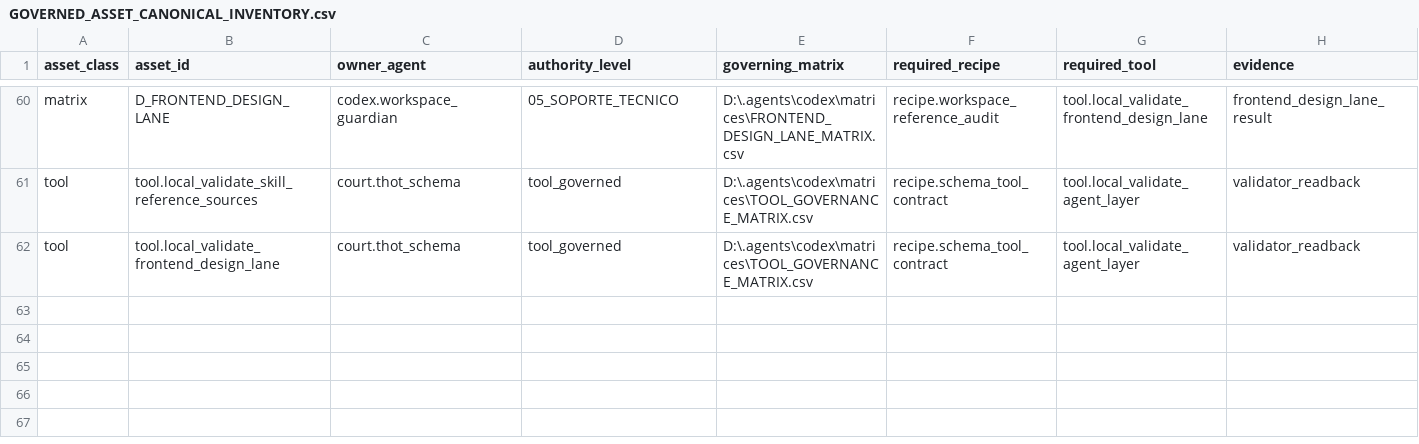
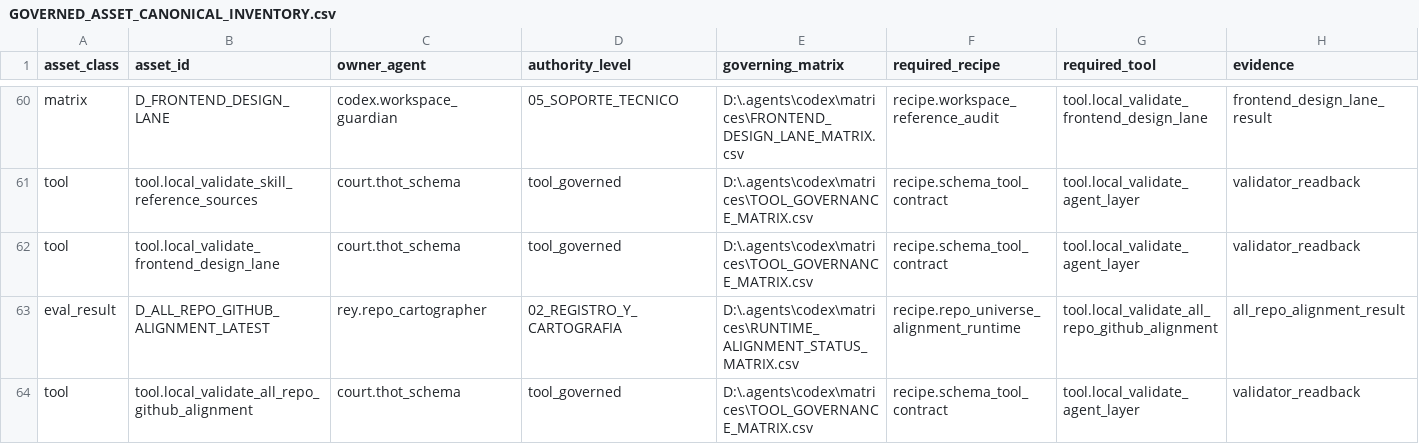
Before and after one commit to universo-rey/cabina-universal-d, a CSV file: .agents/codex/matrices/GOVERNED_ASSET_CANONICAL_INVENTORY.csv, drawn as a sheet; only a part is shown, gaps mark what is left out; rows hold the shown columns only; the diff names each change by its address in the sheet, - before the commit and + after, or states it on an @@ line.

Commit message:
Align all registered repositories

```diff
--- a/.agents/codex/matrices/GOVERNED_ASSET_CANONICAL_INVENTORY.csv
+++ b/.agents/codex/matrices/GOVERNED_ASSET_CANONICAL_INVENTORY.csv
+row 63: eval_result | D_ALL_REPO_GITHUB_ALIGNMENT_LATEST | rey.repo_cartographer | 02_REGISTRO_Y_CARTOGRAFIA | D:\.agents\codex\matrices\RUNTIME_ALIGNMENT_STATUS_MATRIX.csv | recipe.repo_universe_alignment_runtime | tool.local_validate_all_repo_github_alignment | all_repo_alignment_result
+row 64: tool | tool.local_validate_all_repo_github_alignment | court.thot_schema | tool_governed | D:\.agents\codex\matrices\TOOL_GOVERNANCE_MATRIX.csv | recipe.schema_tool_contract | tool.local_validate_agent_layer | validator_readback
```
Also changed, not shown: .agents/codex/matrices/EVIDENCE_AND_VALIDATION_MATRIX.csv, .agents/codex/matrices/RUNTIME_ALIGNMENT_STATUS_MATRIX.csv, 13 other files.
